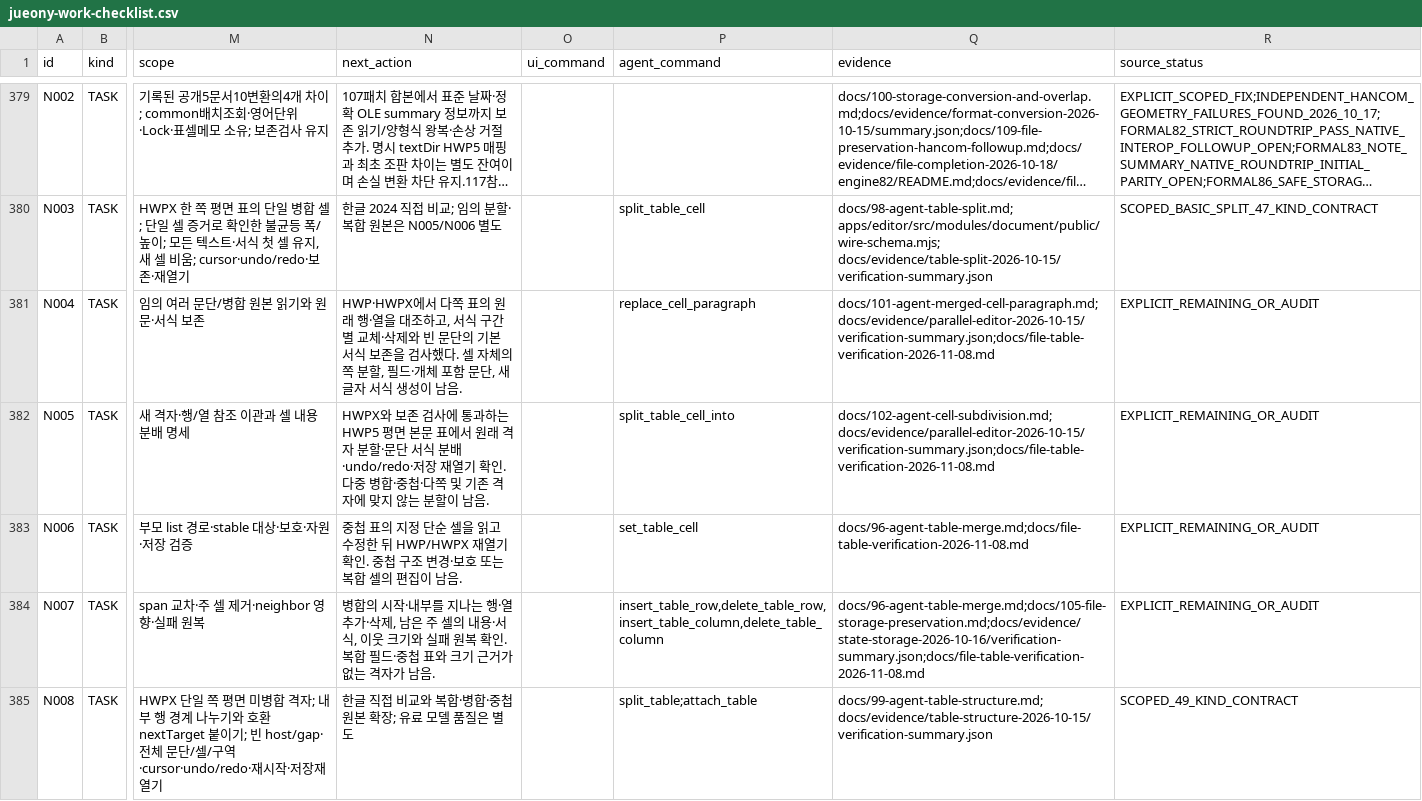
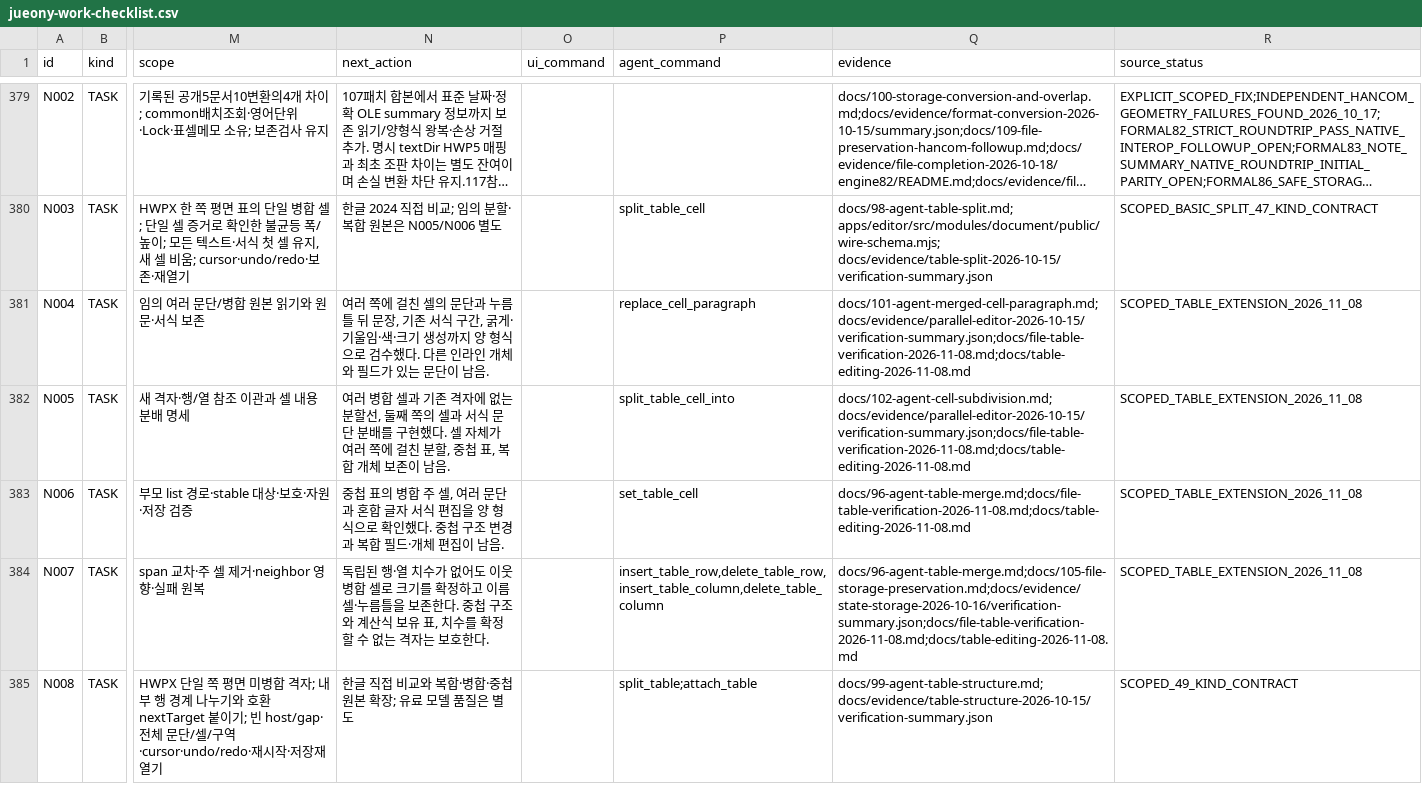
Before and after one commit to jjome/jueony, a CSV file: docs/jueony-work-checklist.csv, drawn as a sheet; only a part is shown, gaps mark what is left out; long unchanged cells end in …; the diff covers the shown part only; the diff names each change by its address in the sheet, - before the commit and + after, or states it on an @@ line.

Commit message:
Record verified table editing scope and support consistent merged fill lanes

```diff
--- a/docs/jueony-work-checklist.csv
+++ b/docs/jueony-work-checklist.csv
-N381 (next_action): HWP·HWPX에서 다쪽 표의 원래 행·열을 대조하고, 서식 구간별 교체·삭제와 빈 문단의 기본 서식 보존을 검사했다. 셀 자체의 쪽 분할, 필드·개체 포함 문단, 새 글자 서식 생성이 남음…
+N381 (next_action): 여러 쪽에 걸친 셀의 문단과 누름틀 뒤 문장, 기존 서식 구간, 굵게·기울임·색·크기 생성까지 양 형식으로 검수했다. 다른 인라인 개체와 필드가 있는 문단이 남음…
-Q381 (evidence): docs/101-agent-merged-cell-paragraph.md; docs/evidence/parallel-editor-2026-10-15/verification-summary.json;docs/file-table-verification-2026-11-08.md
+Q381 (evidence): docs/101-agent-merged-cell-paragraph.md; docs/evidence/parallel-editor-2026-10-15/verification-summary.json;docs/file-table-verification-2026-11-08.md;docs/table-editing-2026-11-08.md
-R381:R384 (source_status): EXPLICIT_REMAINING_OR_AUDIT
+R381:R384 (source_status): SCOPED_TABLE_EXTENSION_2026_11_08
-N382 (next_action): HWPX와 보존 검사에 통과하는 HWP5 평면 본문 표에서 원래 격자 분할·문단 서식 분배·undo/redo·저장 재열기 확인. 다중 병합·중첩·다쪽 및 기존 격자에 맞지 않는 분할이 남음…
+N382 (next_action): 여러 병합 셀과 기존 격자에 없는 분할선, 둘째 쪽의 셀과 서식 문단 분배를 구현했다. 셀 자체가 여러 쪽에 걸친 분할, 중첩 표, 복합 개체 보존이 남음…
-Q382 (evidence): docs/102-agent-cell-subdivision.md; docs/evidence/parallel-editor-2026-10-15/verification-summary.json;docs/file-table-verification-2026-11-08.md
+Q382 (evidence): docs/102-agent-cell-subdivision.md; docs/evidence/parallel-editor-2026-10-15/verification-summary.json;docs/file-table-verification-2026-11-08.md;docs/table-editing-2026-11-08.md
-N383 (next_action): …표의 지정 단순 셀을 읽고 수정한 뒤 HWP/HWPX 재열기 확인. 중첩 구조 변경·보호 또는 복합 셀의 편집이…
+N383 (next_action): …표의 병합 주 셀, 여러 문단과 혼합 글자 서식 편집을 양 형식으로 확인했다. 중첩 구조 변경과 복합 필드·개체 편집이…
-Q383 (evidence): docs/96-agent-table-merge.md;docs/file-table-verification-2026-11-08.md
+Q383 (evidence): docs/96-agent-table-merge.md;docs/file-table-verification-2026-11-08.md;docs/table-editing-2026-11-08.md
-N384 (next_action): 병합의 시작·내부를 지나는 행·열 추가·삭제, 남은 주 셀의 내용·서식, 이웃 크기와 실패 원복 확인. 복합 필드·중첩 표와 크기 근거가 없는 격자가 남음.
+N384 (next_action): 독립된 행·열 치수가 없어도 이웃 병합 셀로 크기를 확정하고 이름 셀·누름틀을 보존한다. 중첩 구조와 계산식 보유 표, 치수를 확정할 수 없는 격자는 보호한다.
-Q384 (evidence): docs/96-agent-table-merge.md;docs/105-file-storage-preservation.md;docs/evidence/state-storage-2026-10-16/verification-summary.json;docs/file-table-verification-2026-11-08.md
+Q384 (evidence): docs/96-agent-table-merge.md;docs/105-file-storage-preservation.md;docs/evidence/state-storage-2026-10-16/verification-summary.json;docs/file-table-verification-2026-11-08.md;docs/table-editing-2026-11-08.md
```
Also changed, not shown: 12 edited cells elsewhere in this file, 10 other files.
